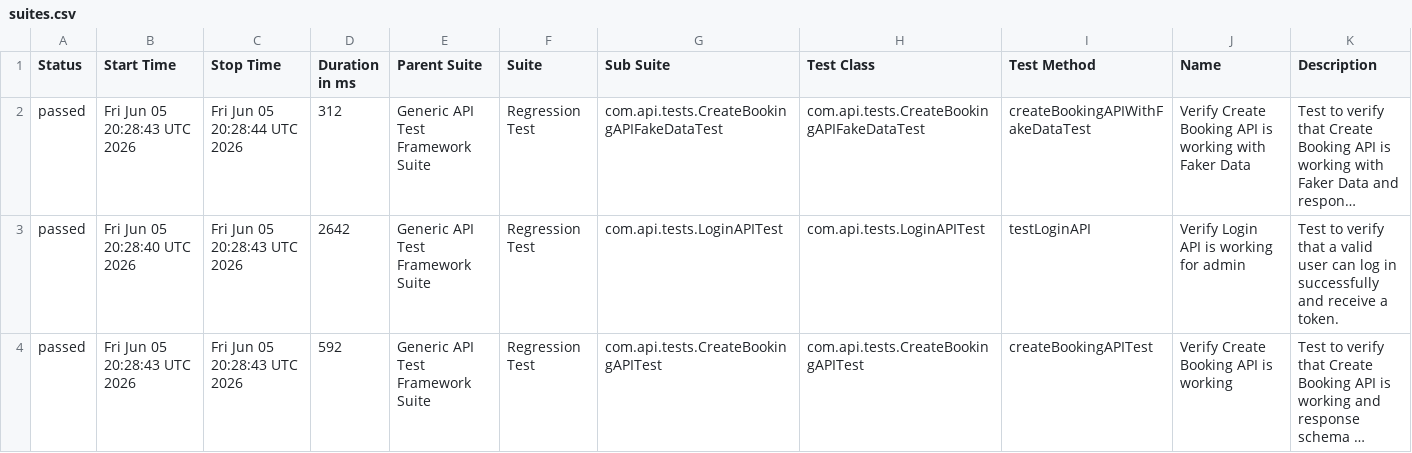
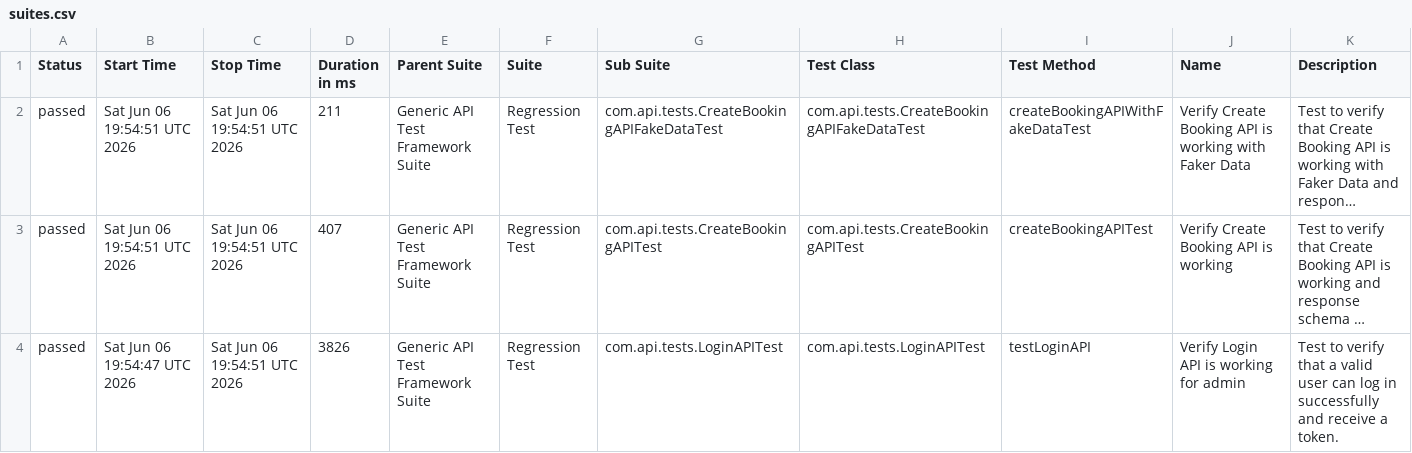
Before and after one commit to bishnu-das1191/generic-api-test-framework, a CSV file: data/suites.csv, drawn as a sheet; long unchanged cells end in …; removed rows and columns are numbered as before the commit, all else as after; the diff names each change by its address in the sheet, - before the commit and + after, or states it on an @@ line.

```diff
--- a/data/suites.csv
+++ b/data/suites.csv
-B2 (Start Time): Fri Jun 05 20:28:43 UTC 2026
+B2 (Start Time): Sat Jun 06 19:54:51 UTC 2026
-C2 (Stop Time): Fri Jun 05 20:28:44 UTC 2026
+C2 (Stop Time): Sat Jun 06 19:54:51 UTC 2026
-D2 (Duration in ms): 312
+D2 (Duration in ms): 211
-row 3: passed | Fri Jun 05 20:28:40 UTC 2026 | Fri Jun 05 20:28:43 UTC 2026 | 2642 | Generic API Test Framework Suite | Regression Test | com.api.tests.LoginAPITest | com.api.tests.LoginAPITest | testLoginAPI | Verify Login API is working for admin | Test to verify that a valid user can log in successfully and receive a token.
-B3 (Start Time): Fri Jun 05 20:28:43 UTC 2026
+B3 (Start Time): Sat Jun 06 19:54:51 UTC 2026
-C3 (Stop Time): Fri Jun 05 20:28:43 UTC 2026
+C3 (Stop Time): Sat Jun 06 19:54:51 UTC 2026
-D3 (Duration in ms): 592
+D3 (Duration in ms): 407
+row 4: passed | Sat Jun 06 19:54:47 UTC 2026 | Sat Jun 06 19:54:51 UTC 2026 | 3826 | Generic API Test Framework Suite | Regression Test | com.api.tests.LoginAPITest | com.api.tests.LoginAPITest | testLoginAPI | Verify Login API is working for admin | Test to verify that a valid user can log in successfully and receive a token.
```
Also changed, not shown: 30 other files.
